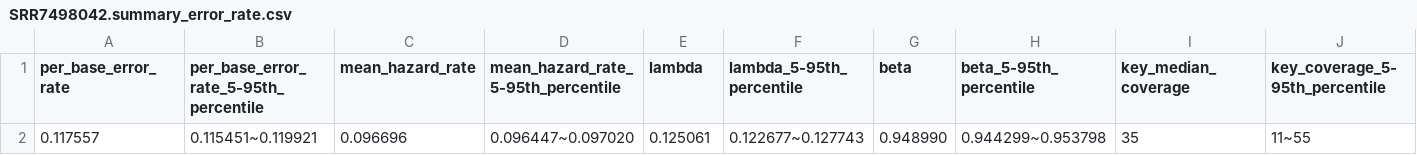
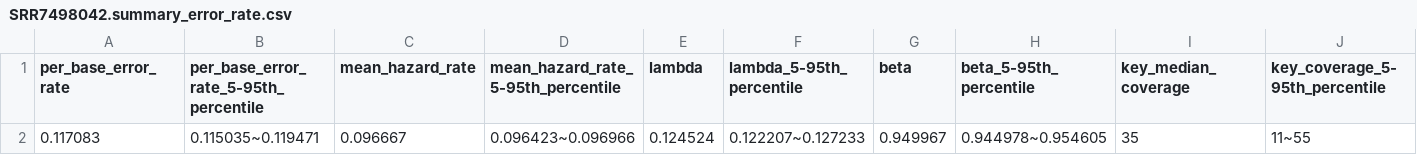
Before and after one commit to GZHoffie/skiver, a CSV file: example/SRR7498042.summary_error_rate.csv, drawn as a sheet; only a part is shown; removed rows and columns are numbered as before the commit, all else as after; rows hold the shown columns only; the diff names each change by its address in the sheet, - before the commit and + after, or states it on an @@ line.

```diff
--- a/example/SRR7498042.summary_error_rate.csv
+++ b/example/SRR7498042.summary_error_rate.csv
-row 2: 0.117557 | 0.115451~0.119921 | 0.096696 | 0.096447~0.097020 | 0.125061 | 0.122677~0.127743 | 0.948990 | 0.944299~0.953798 | 35 | 11~55
+row 2: 0.117083 | 0.115035~0.119471 | 0.096667 | 0.096423~0.096966 | 0.124524 | 0.122207~0.127233 | 0.949967 | 0.944978~0.954605 | 35 | 11~55
```
Also changed, not shown: example/SRR7498042.hazard_rate.csv, example/SRR7498042.summary_error_spectrum.csv, 17 other files.
